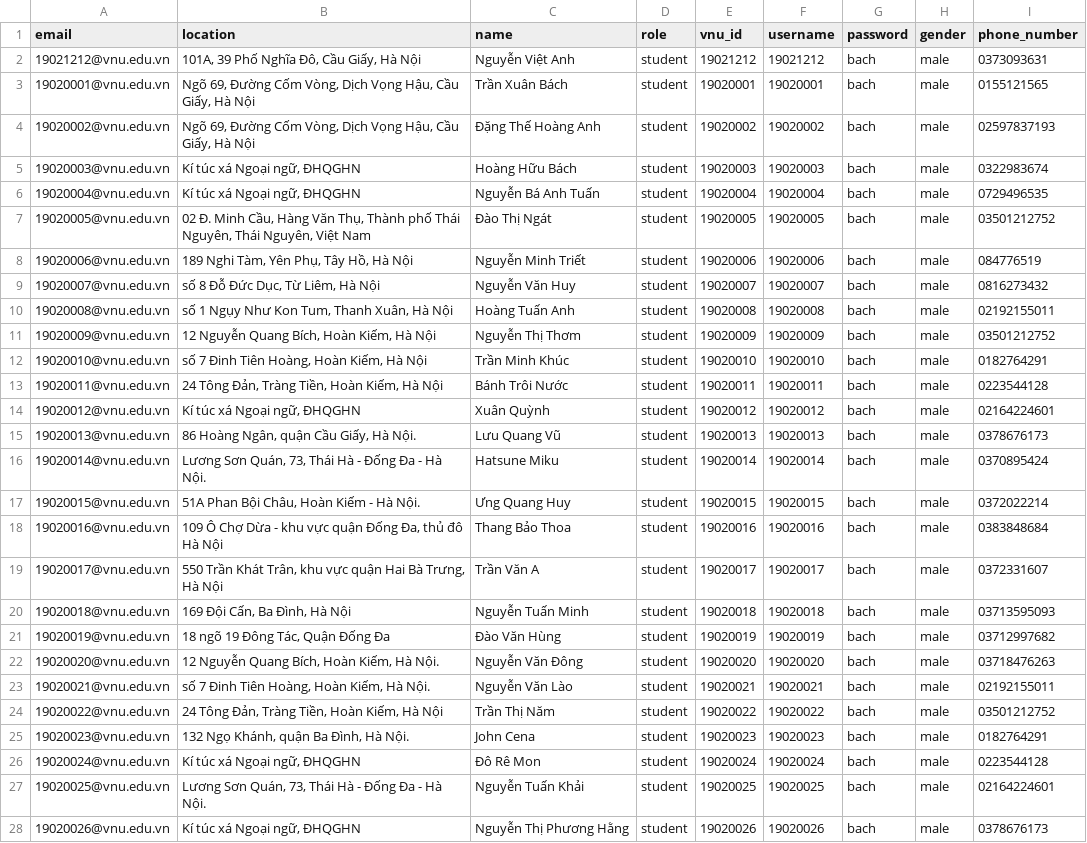
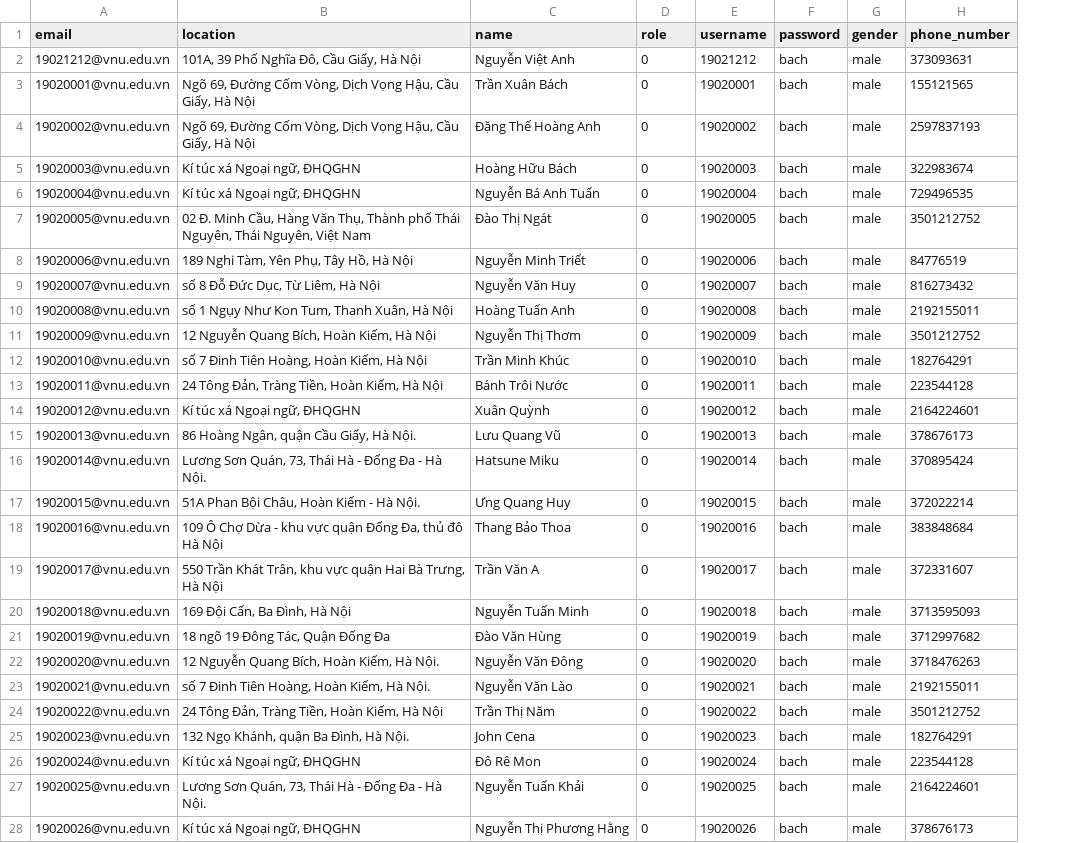
Before and after one commit to longntt98vn/examination-management, a CSV file: backend/src/database/seeds/users_student.csv, drawn as a sheet; only a part is shown; removed rows and columns are numbered as before the commit, all else as after; the diff covers the shown part only; the diff names each change by its address in the sheet, - before the commit and + after, or states it on an @@ line.

```diff
--- a/backend/src/database/seeds/users_student.csv
+++ b/backend/src/database/seeds/users_student.csv
-column E (vnu_id), rows 2-28: 19021212 | 19020001 | 19020002 | 19020003 | 19020004 | 19020005 | 19020006 | 19020007 | 19020008 | 19020009 | 19020010 | 19020011 | 19020012 | 19020013 | 19020014 | 19020015 | 19020016 | 19020017 | 19020018 | 19020019 | 19020020 | 19020021 | 19020022 | 19020023 | 19020024 | 19020025 | 19020026
-D2:D28 (role): student
+D2:D28 (role): 0
-H2 (phone_number): 0373093631
+H2 (phone_number): 373093631
-H3 (phone_number): 0155121565
+H3 (phone_number): 155121565
-H4 (phone_number): 02597837193
+H4 (phone_number): 2597837193
-H5 (phone_number): 0322983674
+H5 (phone_number): 322983674
-H6 (phone_number): 0729496535
+H6 (phone_number): 729496535
-H7 (phone_number): 03501212752
+H7 (phone_number): 3501212752
-H8 (phone_number): 084776519
+H8 (phone_number): 84776519
-H9 (phone_number): 0816273432
+H9 (phone_number): 816273432
-H10 (phone_number): 02192155011
+H10 (phone_number): 2192155011
-H11 (phone_number): 03501212752
+H11 (phone_number): 3501212752
-H12 (phone_number): 0182764291
+H12 (phone_number): 182764291
-H13 (phone_number): 0223544128
+H13 (phone_number): 223544128
-H14 (phone_number): 02164224601
+H14 (phone_number): 2164224601
-H15 (phone_number): 0378676173
+H15 (phone_number): 378676173
-H16 (phone_number): 0370895424
+H16 (phone_number): 370895424
-H17 (phone_number): 0372022214
+H17 (phone_number): 372022214
-H18 (phone_number): 0383848684
+H18 (phone_number): 383848684
-H19 (phone_number): 0372331607
+H19 (phone_number): 372331607
-H20 (phone_number): 03713595093
+H20 (phone_number): 3713595093
-H21 (phone_number): 03712997682
+H21 (phone_number): 3712997682
-H22 (phone_number): 03718476263
+H22 (phone_number): 3718476263
-H23 (phone_number): 02192155011
+H23 (phone_number): 2192155011
-H24 (phone_number): 03501212752
+H24 (phone_number): 3501212752
-H25 (phone_number): 0182764291
+H25 (phone_number): 182764291
-H26 (phone_number): 0223544128
+H26 (phone_number): 223544128
-H27 (phone_number): 02164224601
+H27 (phone_number): 2164224601
-H28 (phone_number): 0378676173
+H28 (phone_number): 378676173
```
Also changed, not shown: 68 edited cells elsewhere in this file, backend/src/database/seeds/users_teacher.csv, 51 other files.
